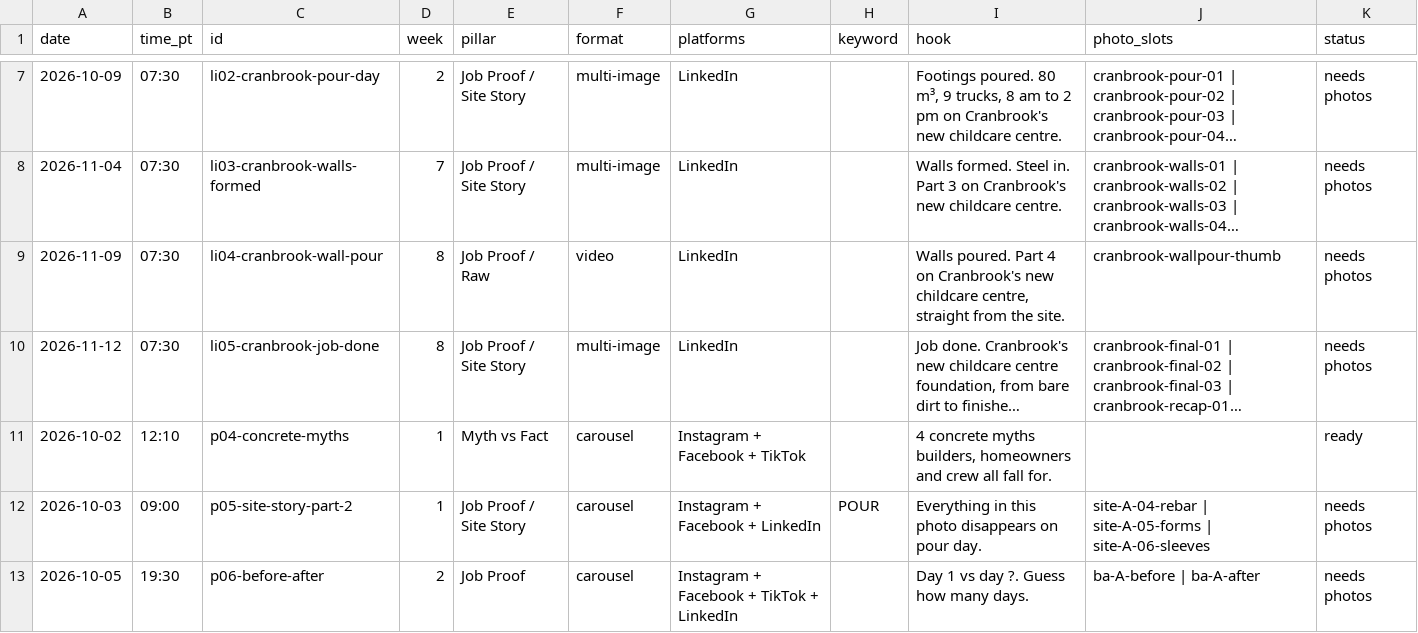
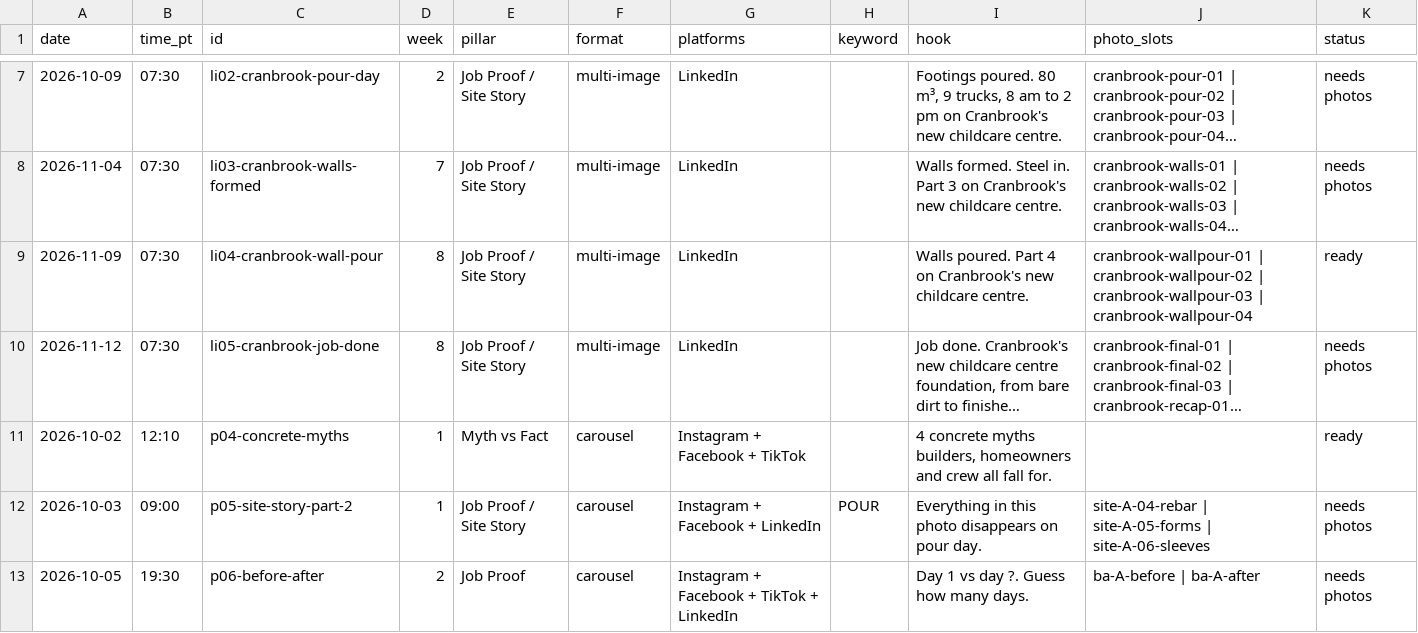
Before and after one commit to laala0/B-F-OS, a CSV file: social/clients/baf/calendar.csv, drawn as a sheet; only a part is shown, gaps mark what is left out; long unchanged cells end in …; the diff names each change by its address in the sheet, - before the commit and + after, or states it on an @@ line.

```diff
--- a/social/clients/baf/calendar.csv
+++ b/social/clients/baf/calendar.csv
-E9 (pillar): Job Proof / Raw
+E9 (pillar): Job Proof / Site Story
-F9 (format): video
+F9 (format): multi-image
-I9 (hook): …new childcare centre, straight from the site.
+I9 (hook): …new childcare centre.
-J9 (photo_slots): cranbrook-wallpour-thumb
+J9 (photo_slots): cranbrook-wallpour-01 | cranbrook-wallpour-02 | cranbrook-wallpour-03 | cranbrook-wallpour-04
-K9 (status): needs photos
+K9 (status): ready
```
Also changed, not shown: 3 other files.
